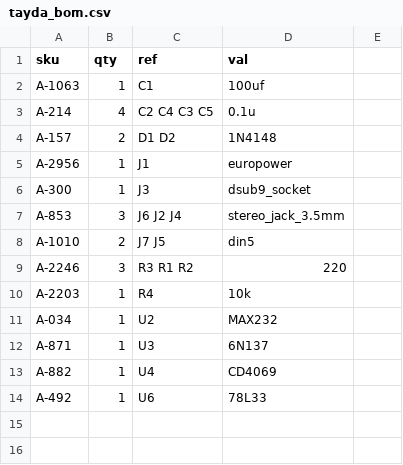
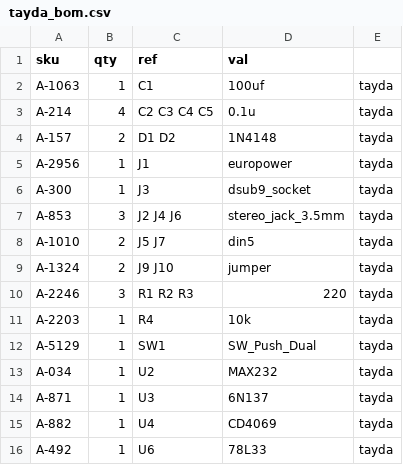
Before and after one commit to cyberboy666/_transcribe_, a CSV file: hardware/bom/tayda_bom.csv, drawn as a sheet.

```diff
--- a/hardware/bom/tayda_bom.csv
+++ b/hardware/bom/tayda_bom.csv
@@ -1,14 +1,16 @@
 sku,qty,ref,val
-A-1063,1,C1 ,100uf
-A-214,4,C2 C4 C3 C5 ,0.1u
-A-157,2,D1 D2 ,1N4148
-A-2956,1,J1 ,europower
-A-300,1,J3 ,dsub9_socket
-A-853,3,J6 J2 J4 ,stereo_jack_3.5mm
-A-1010,2,J7 J5 ,din5
-A-2246,3,R3 R1 R2 ,220
-A-2203,1,R4 ,10k
-A-034,1,U2 ,MAX232
-A-871,1,U3 ,6N137
-A-882,1,U4 ,CD4069
-A-492,1,U6 ,78L33
+A-1063,1,C1 ,100uf,tayda
+A-214,4,C2 C3 C4 C5 ,0.1u,tayda
+A-157,2,D1 D2 ,1N4148,tayda
+A-2956,1,J1 ,europower,tayda
+A-300,1,J3 ,dsub9_socket,tayda
+A-853,3,J2 J4 J6 ,stereo_jack_3.5mm,tayda
+A-1010,2,J5 J7 ,din5,tayda
+A-1324,2,J9 J10 ,jumper,tayda
+A-2246,3,R1 R2 R3 ,220,tayda
+A-2203,1,R4 ,10k,tayda
+A-5129,1,SW1 ,SW_Push_Dual,tayda
+A-034,1,U2 ,MAX232,tayda
+A-871,1,U3 ,6N137,tayda
+A-882,1,U4 ,CD4069,tayda
+A-492,1,U6 ,78L33,tayda
```
Also changed, not shown: hardware/bom/full_bom.csv, hardware/bom/tayda_bom_10x.csv, 5 other files.
